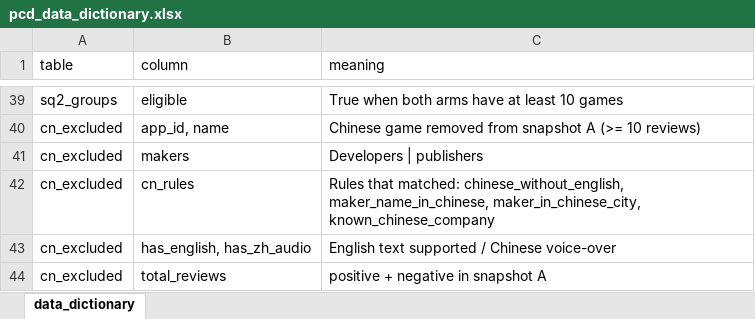
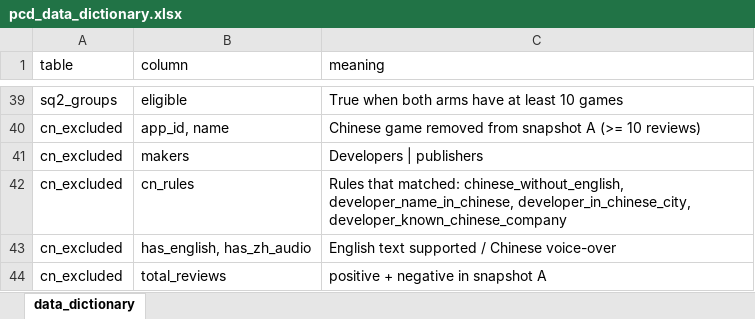
Before and after one commit to theonlypgk/data2010-steam-chinese, an Excel workbook: data/processed/xlsx/pcd_data_dictionary.xlsx, sheet data_dictionary, drawn as a sheet; only a part is shown, gaps mark what is left out; values as stored, in another font and other column widths than the file's, no borders; the diff names each change by its address in the sheet, - before the commit and + after, or states it on an @@ line.

```diff
--- a/data/processed/xlsx/pcd_data_dictionary.xlsx (sheet data_dictionary)
+++ b/data/processed/xlsx/pcd_data_dictionary.xlsx (sheet data_dictionary)
-C42 (meaning): …matched: chinese_without_english, maker_name_in_chinese, maker_in_chinese_city, known_chinese_company
+C42 (meaning): …matched: chinese_without_english, developer_name_in_chinese, developer_in_chinese_city, developer_known_chinese_company
```
Also changed, not shown: data/processed/xlsx/pcd_cn_excluded.xlsx, data/processed/xlsx/pcd_funnel.xlsx, 11 other files.
